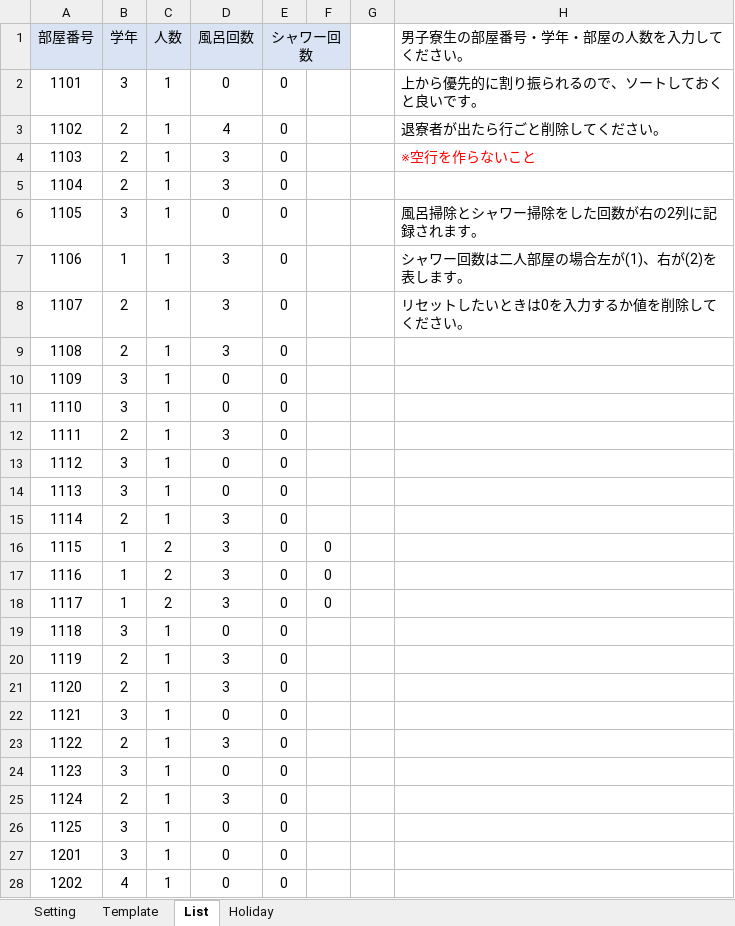
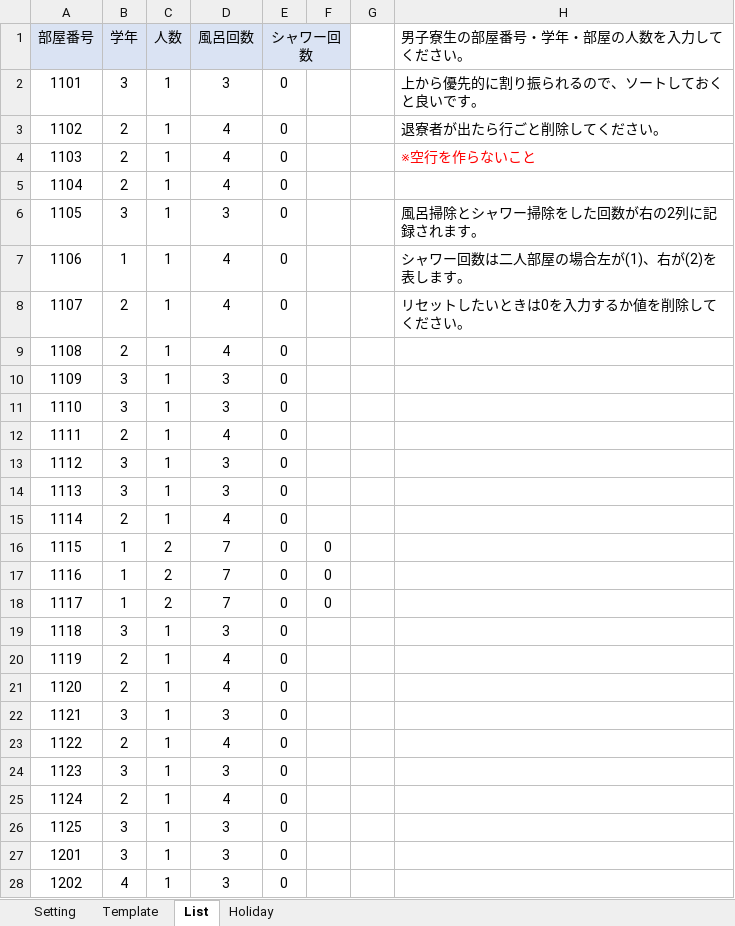
Before and after one commit to daicho/roster, an Excel workbook: 当番表自動作成.xlsm, sheet List, drawn as a sheet; only a part is shown; values as stored, in another font and other column widths than the file's, no borders; the diff covers the shown part only; the diff names each change by its address in the sheet, - before the commit and + after, or states it on an @@ line.

```diff
--- a/当番表自動作成.xlsm (sheet List)
+++ b/当番表自動作成.xlsm (sheet List)
-D2 (風呂回数): 0
+D2 (風呂回数): 3
-D4:D5 (風呂回数): 3
+D4:D5 (風呂回数): 4
-D6 (風呂回数): 0
+D6 (風呂回数): 3
-D7:D9 (風呂回数): 3
+D7:D9 (風呂回数): 4
-D10:D11 (風呂回数): 0
+D10:D11 (風呂回数): 3
-D12 (風呂回数): 3
+D12 (風呂回数): 4
-D13:D14 (風呂回数): 0
+D13:D14 (風呂回数): 3
-D15 (風呂回数): 3
+D15 (風呂回数): 4
-D16:D18 (風呂回数): 3
+D16:D18 (風呂回数): 7
-D19 (風呂回数): 0
+D19 (風呂回数): 3
-D20:D21 (風呂回数): 3
+D20:D21 (風呂回数): 4
-D22 (風呂回数): 0
+D22 (風呂回数): 3
-D23 (風呂回数): 3
+D23 (風呂回数): 4
-D24 (風呂回数): 0
+D24 (風呂回数): 3
-D25 (風呂回数): 3
+D25 (風呂回数): 4
-D26:D28 (風呂回数): 0
+D26:D28 (風呂回数): 3
```
Also changed, not shown: 250 edited cells elsewhere in this sheet, sheet Setting, 1 other file.
